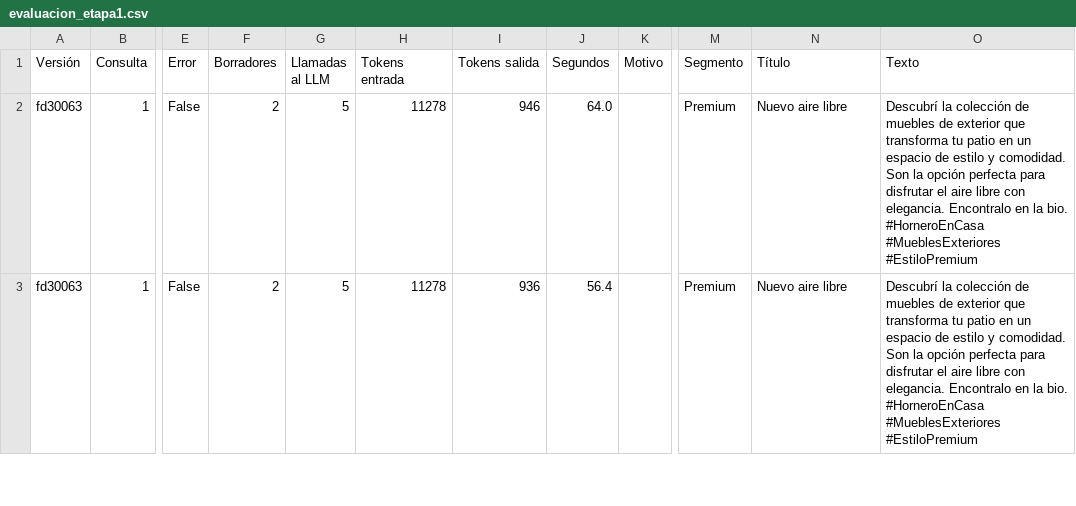
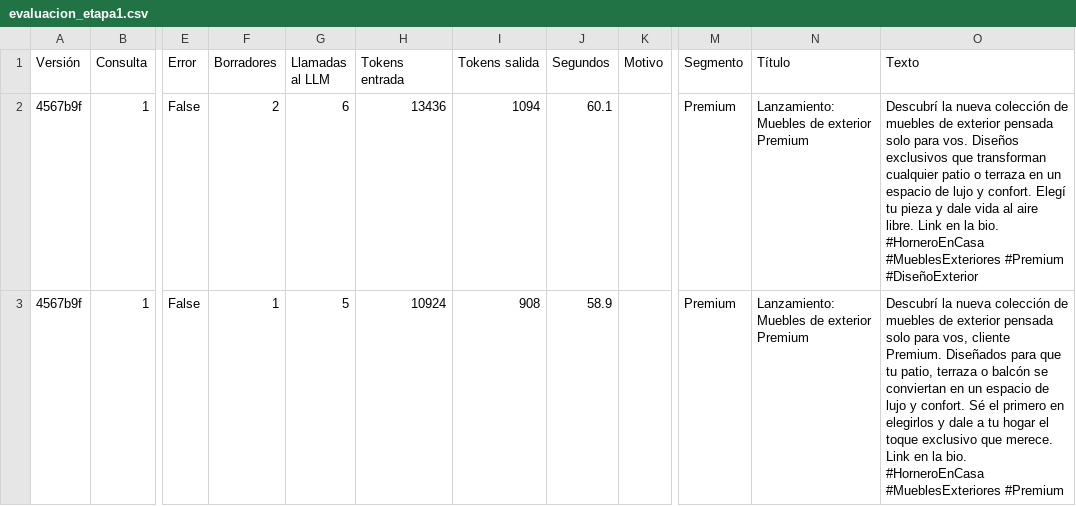
Before and after one commit to danahansman-ops/TP_IAG_Hornero, a CSV file: etapa1/evaluacion_etapa1.csv, drawn as a sheet; only a part is shown, gaps mark what is left out; the diff covers the shown part only; the diff names each change by its address in the sheet, - before the commit and + after, or states it on an @@ line.

```diff
--- a/etapa1/evaluacion_etapa1.csv
+++ b/etapa1/evaluacion_etapa1.csv
-A2:A3 (Versión): fd30063
+A2:A3 (Versión): 4567b9f
-G2 (Llamadas al LLM): 5
+G2 (Llamadas al LLM): 6
-H2 (Tokens entrada): 11278
+H2 (Tokens entrada): 13436
-I2 (Tokens salida): 946
+I2 (Tokens salida): 1094
-J2 (Segundos): 64.0
+J2 (Segundos): 60.1
-N2:N3 (Título): Nuevo aire libre
+N2:N3 (Título): Lanzamiento: Muebles de exterior Premium
-O2 (Texto): Descubrí la colección de muebles de exterior que transforma tu patio en un espacio de estilo y comodidad. Son la opción perfecta para disfrutar el aire libre con elegancia. Encontralo en la bio. #HorneroEnCasa #MueblesExteriores #EstiloPremium
+O2 (Texto): Descubrí la nueva colección de muebles de exterior pensada solo para vos. Diseños exclusivos que transforman cualquier patio o terraza en un espacio de lujo y confort. Elegí tu pieza y dale vida al aire libre. Link en la bio. #HorneroEnCasa #MueblesExteriores #Premium #DiseñoExterior
-F3 (Borradores): 2
+F3 (Borradores): 1
-H3 (Tokens entrada): 11278
+H3 (Tokens entrada): 10924
-I3 (Tokens salida): 936
+I3 (Tokens salida): 908
-J3 (Segundos): 56.4
+J3 (Segundos): 58.9
-O3 (Texto): Descubrí la colección de muebles de exterior que transforma tu patio en un espacio de estilo y comodidad. Son la opción perfecta para disfrutar el aire libre con elegancia. Encontralo en la bio. #HorneroEnCasa #MueblesExteriores #EstiloPremium
+O3 (Texto): Descubrí la nueva colección de muebles de exterior pensada solo para vos, cliente Premium. Diseñados para que tu patio, terraza o balcón se conviertan en un espacio de lujo y confort. Sé el primero en elegirlos y dale a tu hogar el toque exclusivo que merece. Link en la bio. #HorneroEnCasa #MueblesExteriores #Premium
```
Also changed, not shown: 4 added rows, 4 removed rows and 39 edited cells elsewhere in this file, 2 other files.
